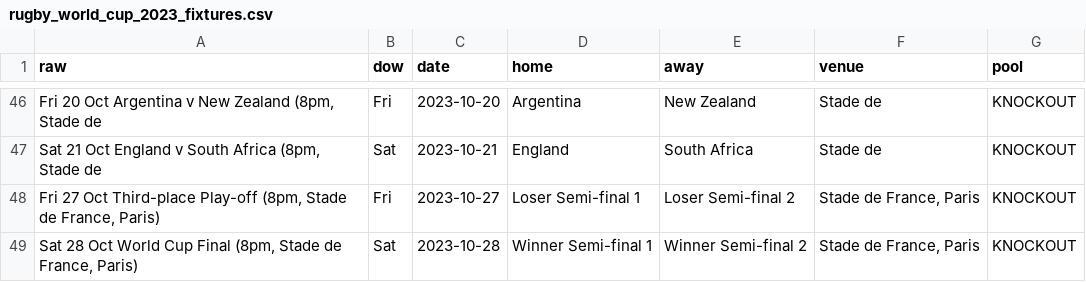
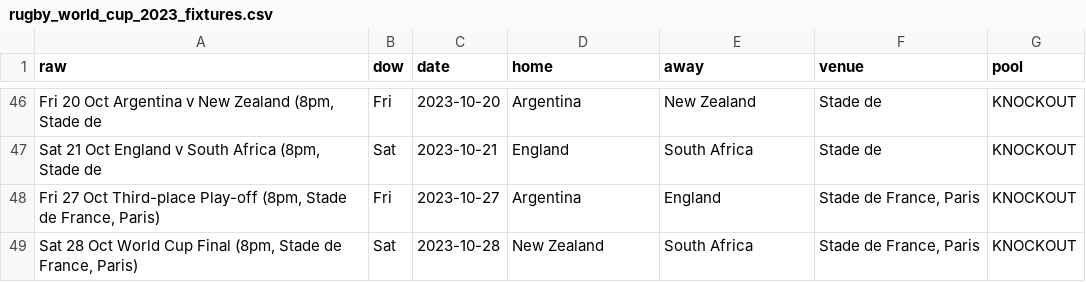
Before and after one commit to nassimTalebathy/super-gubru, a CSV file: rugby_world_cup_2023_fixtures.csv, drawn as a sheet; only a part is shown, gaps mark what is left out.

Commit message:
Update for final fixtures

```diff
--- a/rugby_world_cup_2023_fixtures.csv
+++ b/rugby_world_cup_2023_fixtures.csv
@@ -47,3 +47,3 @@ raw,dow,date,home,away,venue,pool
 "Sat 21 Oct England v South Africa (8pm, Stade de",Sat,2023-10-21,England,South Africa,Stade de,KNOCKOUT
-"Fri 27 Oct Third-place Play-off (8pm, Stade de France, Paris)",Fri,2023-10-27,Loser Semi-final 1,Loser Semi-final 2,"Stade de France, Paris",KNOCKOUT
-"Sat 28 Oct World Cup Final (8pm, Stade de France, Paris)",Sat,2023-10-28,Winner Semi-final 1,Winner Semi-final 2,"Stade de France, Paris",KNOCKOUT
+"Fri 27 Oct Third-place Play-off (8pm, Stade de France, Paris)",Fri,2023-10-27,Argentina,England,"Stade de France, Paris",KNOCKOUT
+"Sat 28 Oct World Cup Final (8pm, Stade de France, Paris)",Sat,2023-10-28,New Zealand,South Africa,"Stade de France, Paris",KNOCKOUT
```
